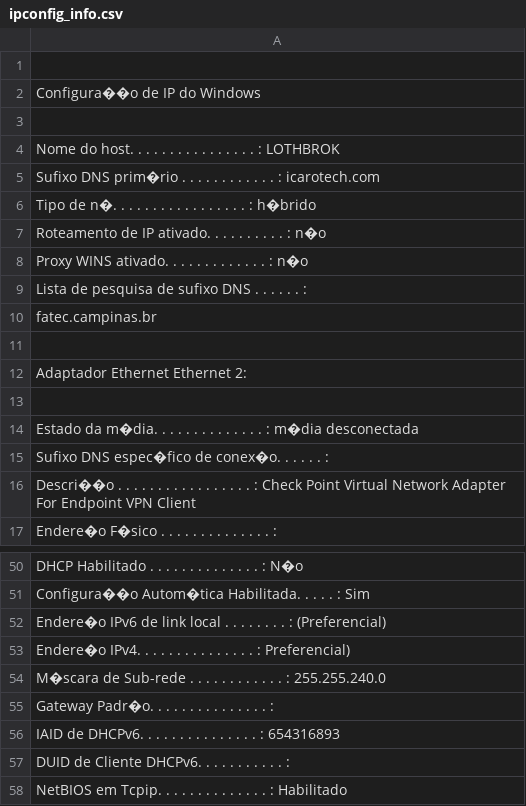
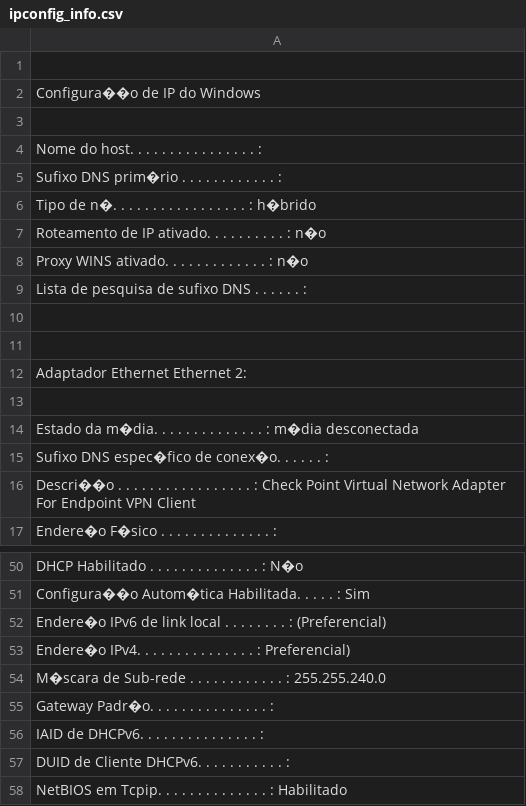
Before and after one commit to gabrielviegas/sonia-assistant, a CSV file: ipconfig_info.csv, drawn as a sheet; only a part is shown, gaps mark what is left out; the diff names each change by its address in the sheet, - before the commit and + after, or states it on an @@ line.

Commit message:
updating information file

```diff
--- a/ipconfig_info.csv
+++ b/ipconfig_info.csv
-A4: …. : LOTHBROK
+A4: …. :
-A5: …. : icarotech.com
+A5: …. :
-A10: fatec.campinas.br
+A10: (empty)
-A56: …. : 654316893
+A56: …. :
```
